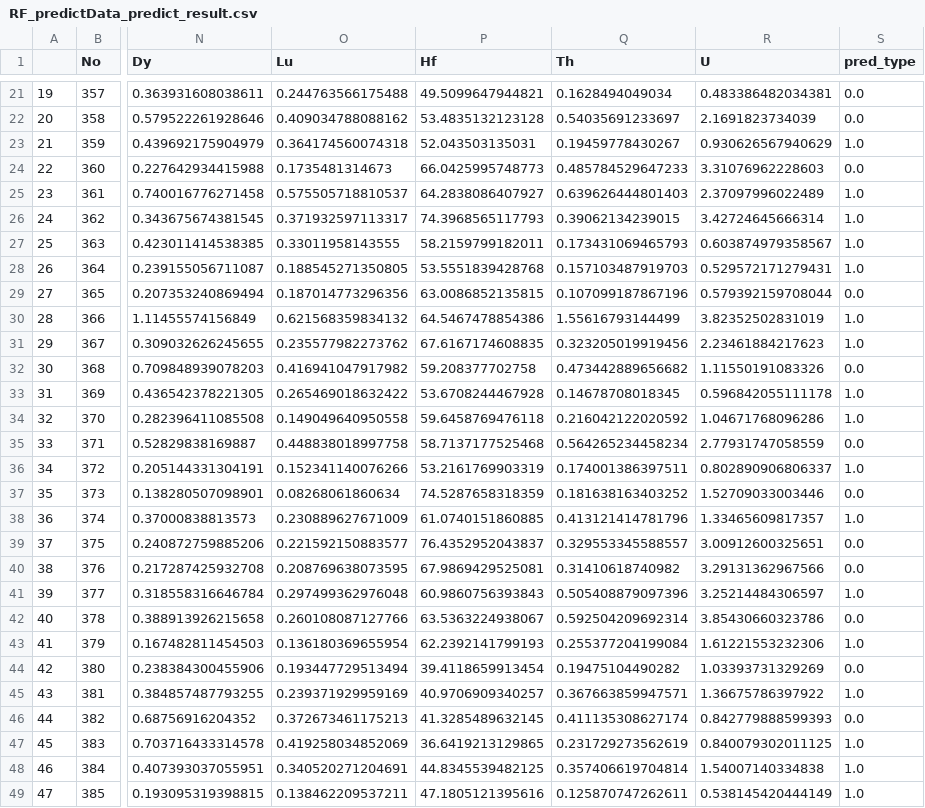
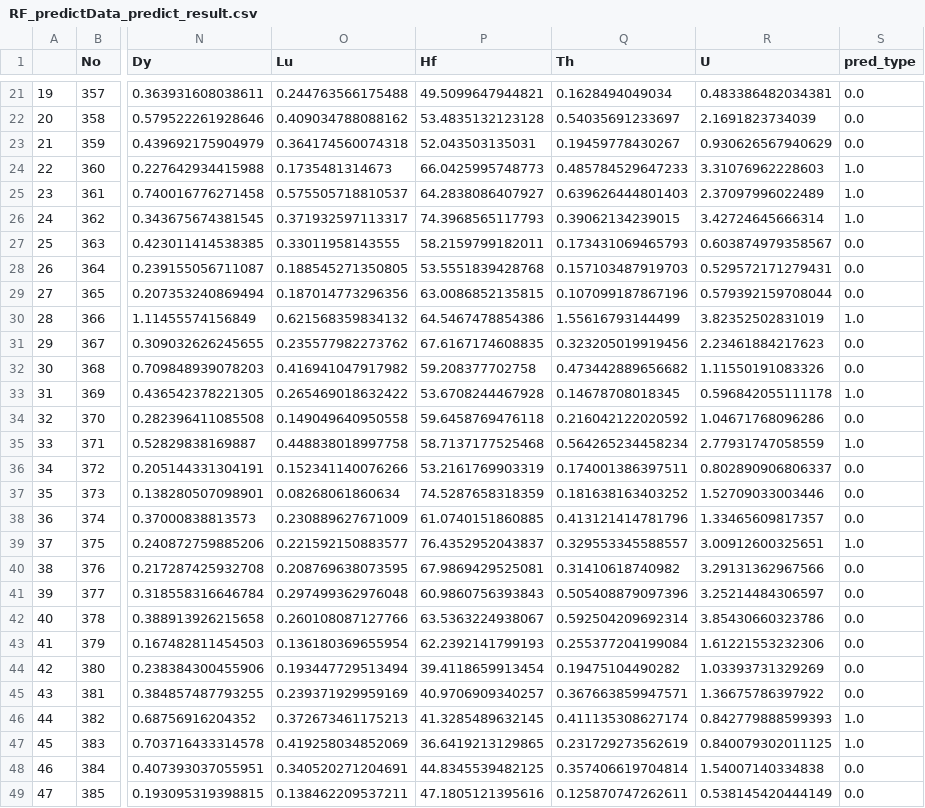
Before and after one commit to jiangjilian/zircons_recognition, a CSV file: result/RF_predictData_predict_result.csv, drawn as a sheet; only a part is shown, gaps mark what is left out; the diff covers the shown part only; the diff names each change by its address in the sheet, - before the commit and + after, or states it on an @@ line.

```diff
--- a/result/RF_predictData_predict_result.csv
+++ b/result/RF_predictData_predict_result.csv
-S23 (pred_type): 1.0
+S23 (pred_type): 0.0
-S24 (pred_type): 0.0
+S24 (pred_type): 1.0
-S27:S28 (pred_type): 1.0
+S27:S28 (pred_type): 0.0
-S31 (pred_type): 1.0
+S31 (pred_type): 0.0
-S34 (pred_type): 1.0
+S34 (pred_type): 0.0
-S35 (pred_type): 0.0
+S35 (pred_type): 1.0
-S36 (pred_type): 1.0
+S36 (pred_type): 0.0
-S38 (pred_type): 1.0
+S38 (pred_type): 0.0
-S39 (pred_type): 0.0
+S39 (pred_type): 1.0
-S41 (pred_type): 1.0
+S41 (pred_type): 0.0
-S43 (pred_type): 1.0
+S43 (pred_type): 0.0
-S45 (pred_type): 1.0
+S45 (pred_type): 0.0
-S46 (pred_type): 0.0
+S46 (pred_type): 1.0
-S48:S49 (pred_type): 1.0
+S48:S49 (pred_type): 0.0
```
Also changed, not shown: 135 edited cells elsewhere in this file, result/RF_testData_predict_result.csv, result/four_methods_acc.csv.
